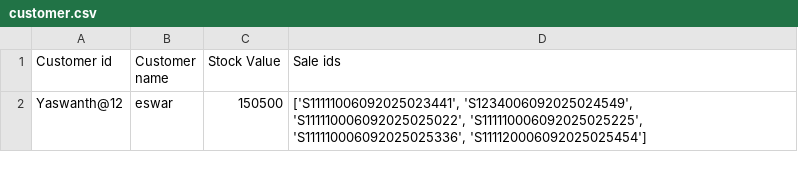
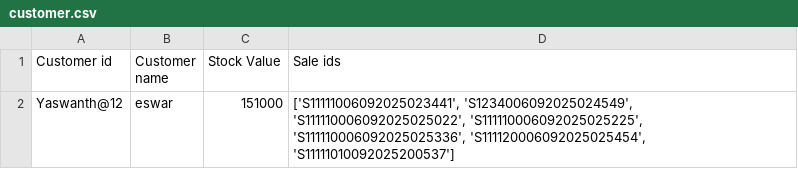
Before and after one commit to iamyaswantheswar/pyt-WMS, a CSV file: data/database/customer.csv, drawn as a sheet.

```diff
--- a/data/database/customer.csv
+++ b/data/database/customer.csv
@@ -1,2 +1,2 @@
 Customer id,Customer name,Stock Value,Sale ids
-Yaswanth@12,eswar,150500,"['S11111006092025023441', 'S1234006092025024549', 'S111110006092025025022', 'S111110006092025025225', 'S111110006092025025336', 'S111120006092025025454']"
+Yaswanth@12,eswar,151000,"['S11111006092025023441', 'S1234006092025024549', 'S111110006092025025022', 'S111110006092025025225', 'S111110006092025025336', 'S111120006092025025454', 'S11111010092025200537']"
```
Also changed, not shown: data/database/stocklog/purchases_log.csv, data/database/stocklog/sales_log.csv, 7 other files.
